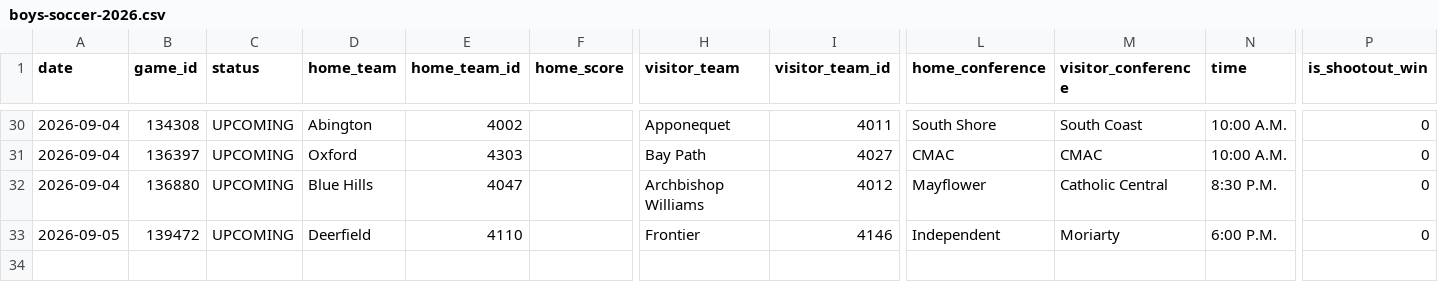
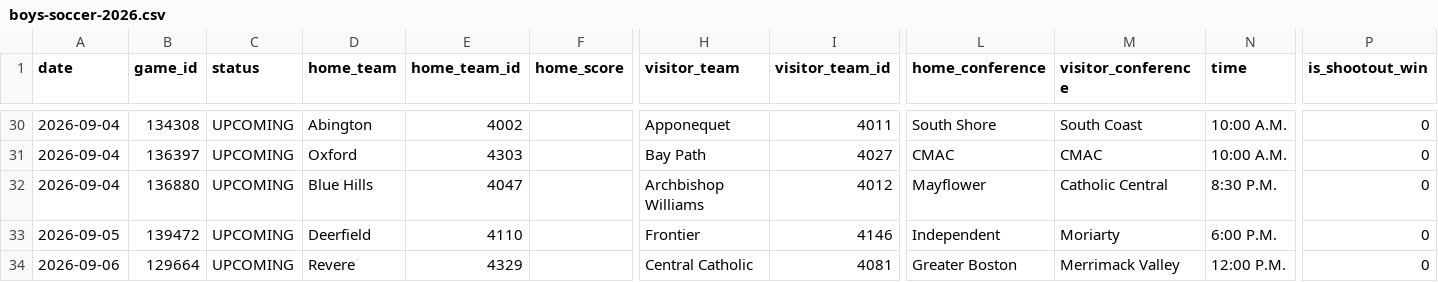
Before and after one commit to bwbensonjr/high-school-sports, a CSV file: data/boys-soccer-2026.csv, drawn as a sheet; only a part is shown, gaps mark what is left out; rows hold the shown columns only; the diff names each change by its address in the sheet, - before the commit and + after, or states it on an @@ line.

```diff
--- a/data/boys-soccer-2026.csv
+++ b/data/boys-soccer-2026.csv
+row 34: 2026-09-06 | 129664 | UPCOMING | Revere | 4329 |  | Central Catholic | 4081 | Greater Boston | Merrimack Valley | 12:00 P.M. | 0
```
Also changed, not shown: results/baseball-elo-final.csv, results/boys-basketball-elo-final.csv, 55 other files.
